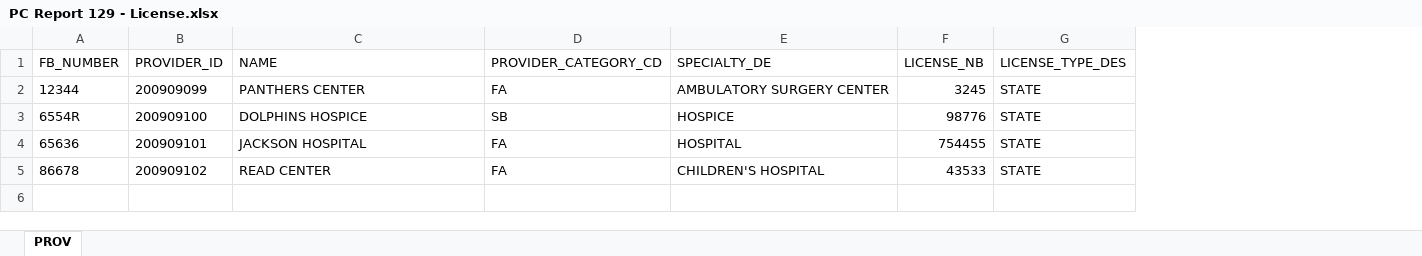
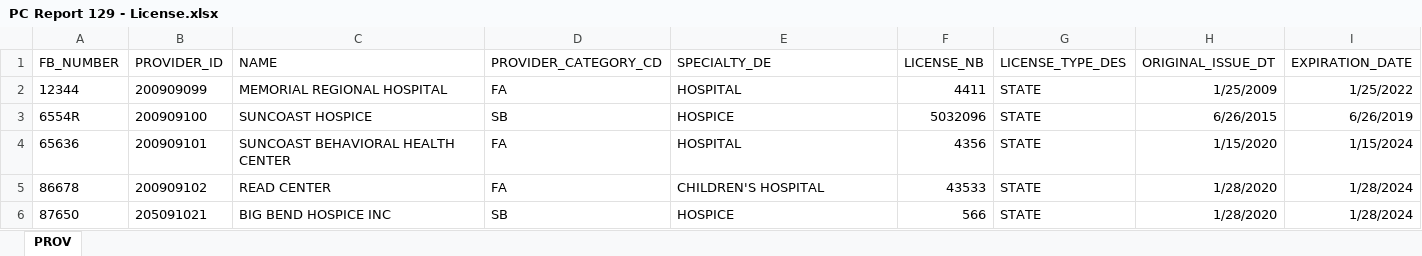
Before and after one commit to mikemena/web-scraper, an Excel workbook: Report 129/PC Report 129 - License.xlsx, sheet PROV, drawn as a sheet; values as stored, in another font and other column widths than the file's, no borders; the diff names each change by its address in the sheet, - before the commit and + after, or states it on an @@ line.

```diff
--- a/Report 129/PC Report 129 - License.xlsx (sheet PROV)
+++ b/Report 129/PC Report 129 - License.xlsx (sheet PROV)
+column H (ORIGINAL_ISSUE_DT), rows 2-5: 1/25/2009 | 6/26/2015 | 1/15/2020 | 1/28/2020
+column I (EXPIRATION_DATE), rows 2-5: 1/25/2022 | 6/26/2019 | 1/15/2024 | 1/28/2024
-C2 (NAME): PANTHERS CENTER
+C2 (NAME): MEMORIAL REGIONAL HOSPITAL
-E2 (SPECIALTY_DE): AMBULATORY SURGERY CENTER
+E2 (SPECIALTY_DE): HOSPITAL
-F2 (LICENSE_NB): 3245
+F2 (LICENSE_NB): 4411
-C3 (NAME): DOLPHINS HOSPICE
+C3 (NAME): SUNCOAST HOSPICE
-F3 (LICENSE_NB): 98776
+F3 (LICENSE_NB): 5032096
-C4 (NAME): JACKSON HOSPITAL
+C4 (NAME): SUNCOAST BEHAVIORAL HEALTH CENTER
-F4 (LICENSE_NB): 754455
+F4 (LICENSE_NB): 4356
+row 6: 87650 | 205091021 | BIG BEND HOSPICE INC | SB | HOSPICE | 566 | STATE | 1/28/2020 | 1/28/2024
```
Also changed, not shown: ahca_data/all_facilities.xlsx, ahca_data/filtered_providers.xlsx, 9 other files.
